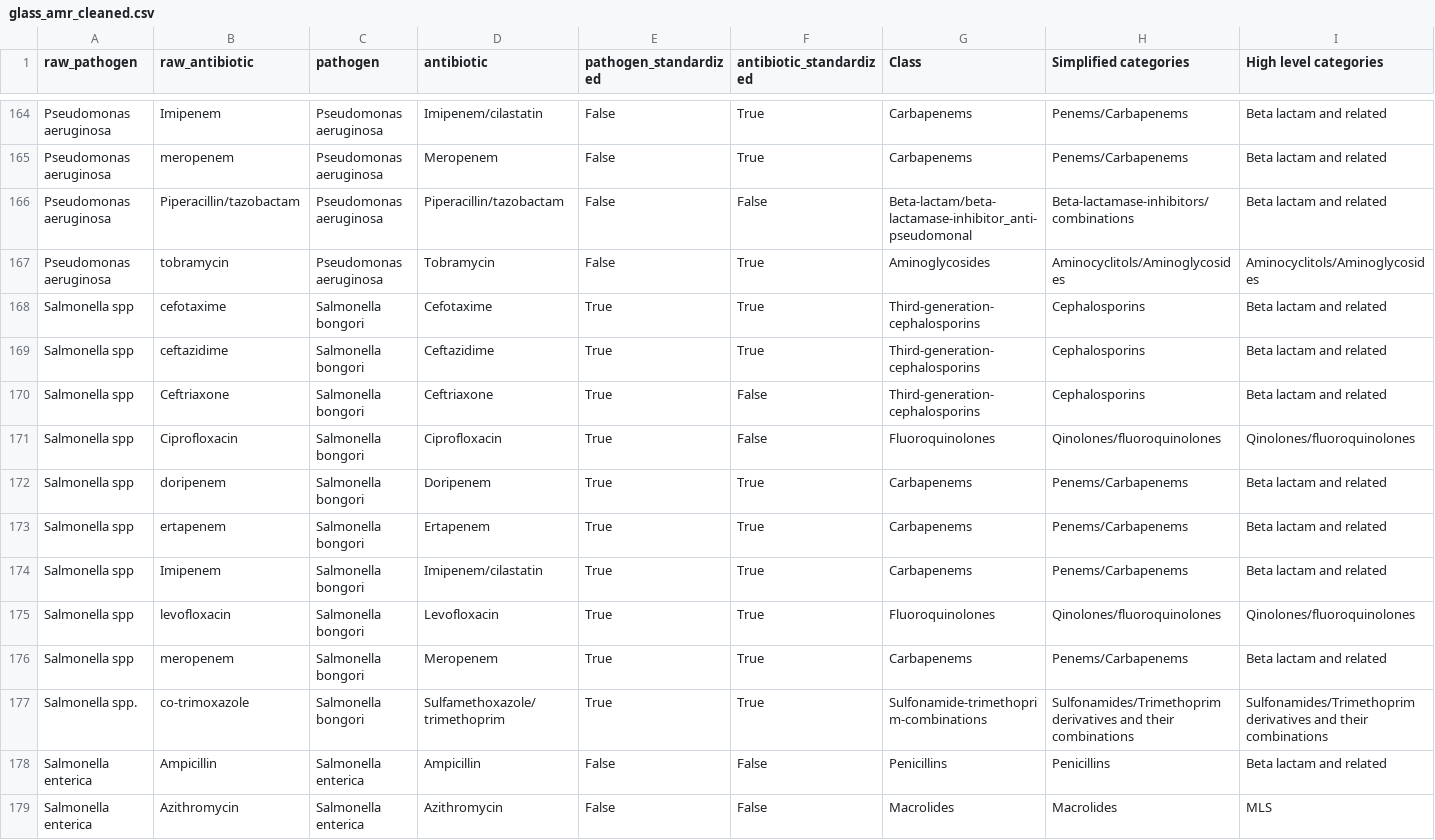
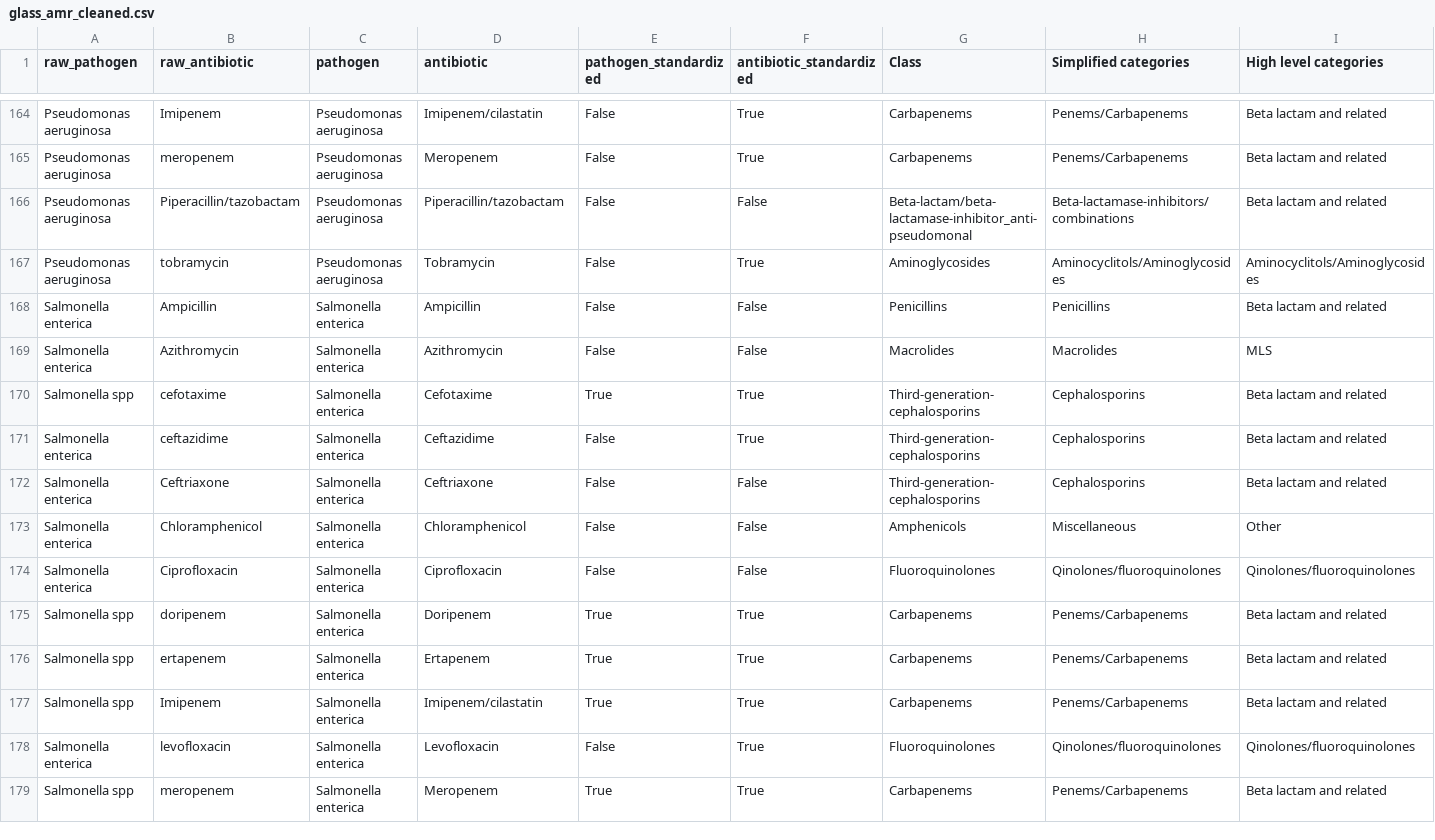
Before and after one commit to fabriziocosta/Antimicrobial-Resistance, a CSV file: assets/glass_amr_cleaned.csv, drawn as a sheet; only a part is shown, gaps mark what is left out; the shorter side is filled out with more unchanged rows; rows hold the shown columns only; the diff names each change by its address in the sheet, - before the commit and + after, or states it on an @@ line.

```diff
--- a/assets/glass_amr_cleaned.csv
+++ b/assets/glass_amr_cleaned.csv
-row 168: Salmonella spp | cefotaxime | Salmonella bongori | Cefotaxime | True | True | Third-generation-cephalosporins | Cephalosporins | Beta lactam and related
-row 169: Salmonella spp | ceftazidime | Salmonella bongori | Ceftazidime | True | True | Third-generation-cephalosporins | Cephalosporins | Beta lactam and related
-row 170: Salmonella spp | Ceftriaxone | Salmonella bongori | Ceftriaxone | True | False | Third-generation-cephalosporins | Cephalosporins | Beta lactam and related
-row 171: Salmonella spp | Ciprofloxacin | Salmonella bongori | Ciprofloxacin | True | False | Fluoroquinolones | Qinolones/fluoroquinolones | Qinolones/fluoroquinolones
-row 172: Salmonella spp | doripenem | Salmonella bongori | Doripenem | True | True | Carbapenems | Penems/Carbapenems | Beta lactam and related
-row 173: Salmonella spp | ertapenem | Salmonella bongori | Ertapenem | True | True | Carbapenems | Penems/Carbapenems | Beta lactam and related
-row 174: Salmonella spp | Imipenem | Salmonella bongori | Imipenem/cilastatin | True | True | Carbapenems | Penems/Carbapenems | Beta lactam and related
-row 175: Salmonella spp | levofloxacin | Salmonella bongori | Levofloxacin | True | True | Fluoroquinolones | Qinolones/fluoroquinolones | Qinolones/fluoroquinolones
-row 176: Salmonella spp | meropenem | Salmonella bongori | Meropenem | True | True | Carbapenems | Penems/Carbapenems | Beta lactam and related
-row 177: Salmonella spp. | co-trimoxazole | Salmonella bongori | Sulfamethoxazole/trimethoprim | True | True | Sulfonamide-trimethoprim-combinations | Sulfonamides/Trimethoprim derivatives and their combinations | Sulfonamides/Trimethoprim derivatives and their combinations
```
Also changed, not shown: 42 other files.
